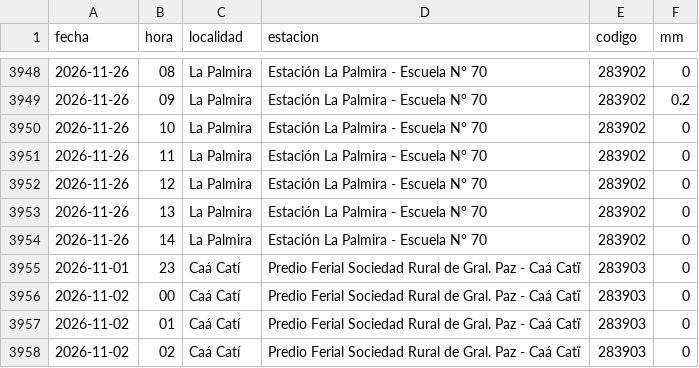
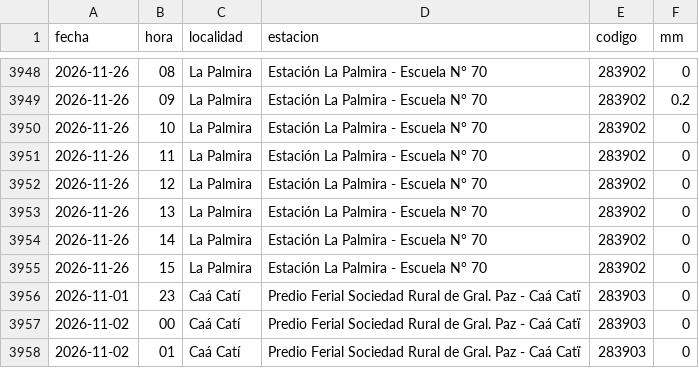
Before and after one commit to tablerocorrientes/tablerocorrientes.github.io, a CSV file: data/registro/lluvia_horaria.csv, drawn as a sheet; only a part is shown, gaps mark what is left out; the shorter side is filled out with more unchanged rows; the diff names each change by its address in the sheet, - before the commit and + after, or states it on an @@ line.

Commit message:
Ciclo continuo (normal): lluvia, satélite, pronóstico, fuentes y ríos, 26/11/2026 16:07 h

```diff
--- a/data/registro/lluvia_horaria.csv
+++ b/data/registro/lluvia_horaria.csv
+row 3955: 2026-11-26 | 15 | La Palmira | Estación La Palmira - Escuela N° 70 | 283902 | 0
```
Also changed, not shown: data/registro/resumen_diario_lluvia.csv, 7 other files.
